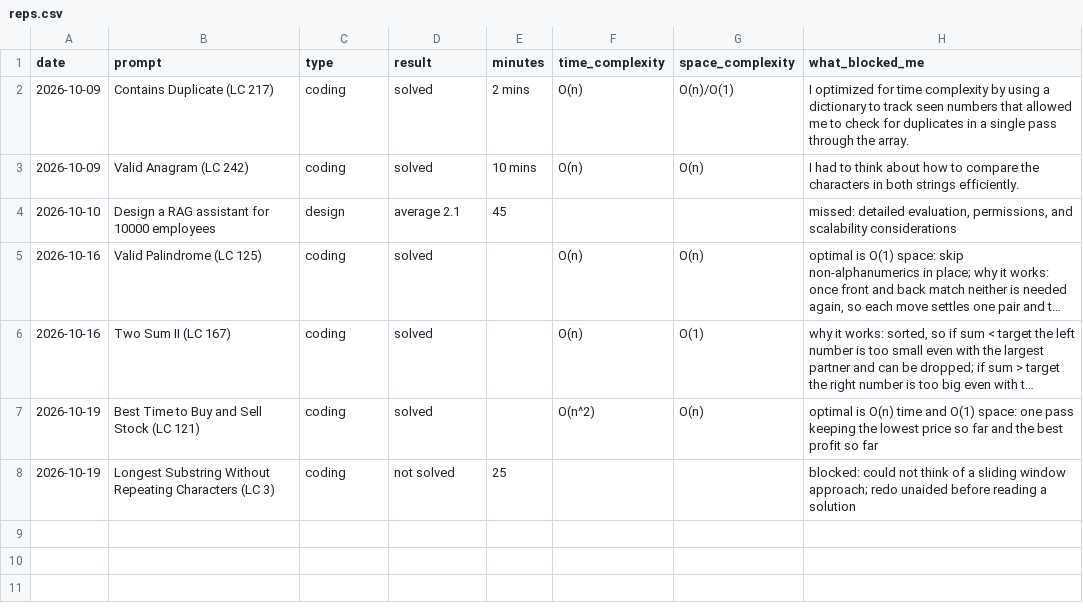
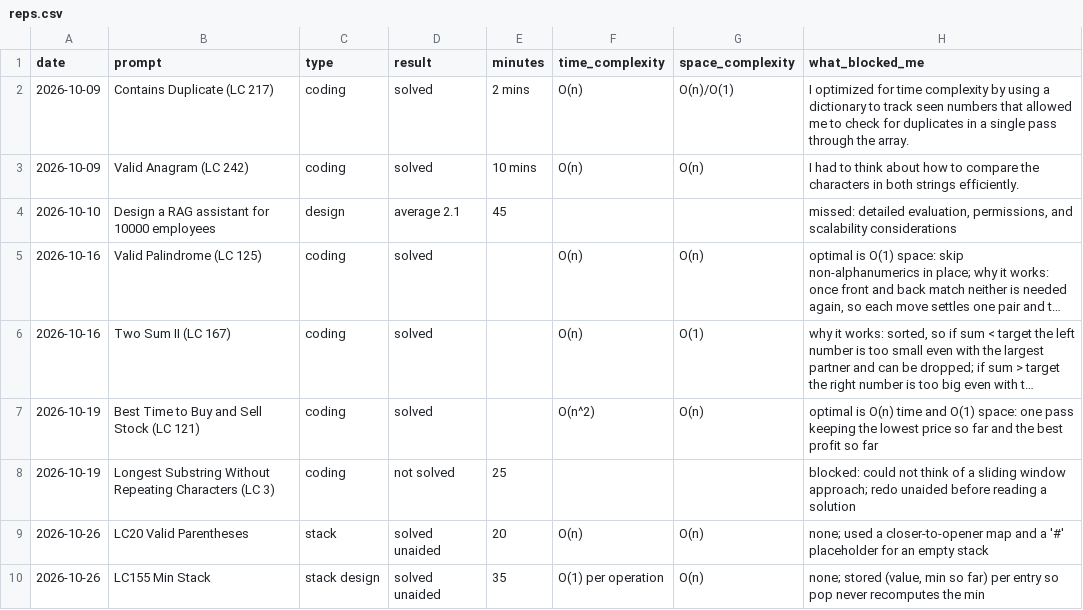
Before and after one commit to aj280192/fde-year, a CSV file: notes/reps.csv, drawn as a sheet; long unchanged cells end in ….

Commit message:
reps: LC20 Valid Parentheses, LC155 Min Stack

```diff
--- a/notes/reps.csv
+++ b/notes/reps.csv
@@ -8 +8,3 @@ date,prompt,type,result,minutes,time_complexity,space_complexity,what_blocked_me
 2026-10-19,Longest Substring Without Repeating Characters (LC 3),coding,not solved,25,,,"blocked: could not think of a sliding window approach; redo unaided before reading a solution"
+2026-10-26,LC20 Valid Parentheses,stack,solved unaided,20,O(n),O(n),"none; used a closer-to-opener map and a '#' placeholder for an empty stack"
+2026-10-26,LC155 Min Stack,stack design,solved unaided,35,O(1) per operation,O(n),"none; stored (value, min so far) per entry so pop never recomputes the min"
```
